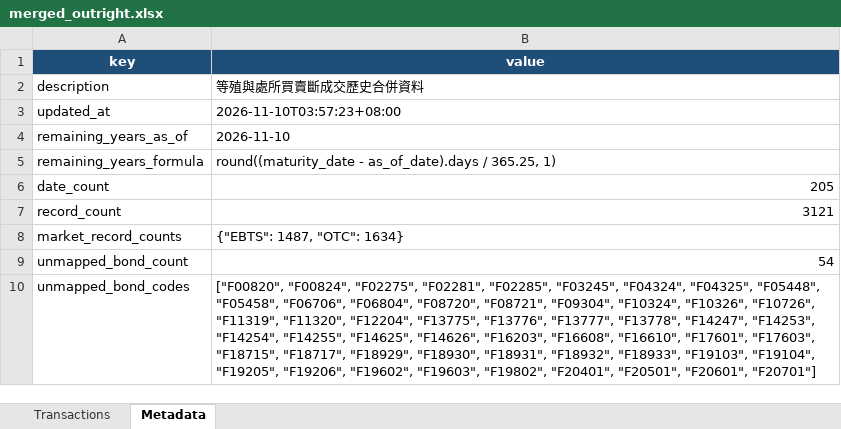
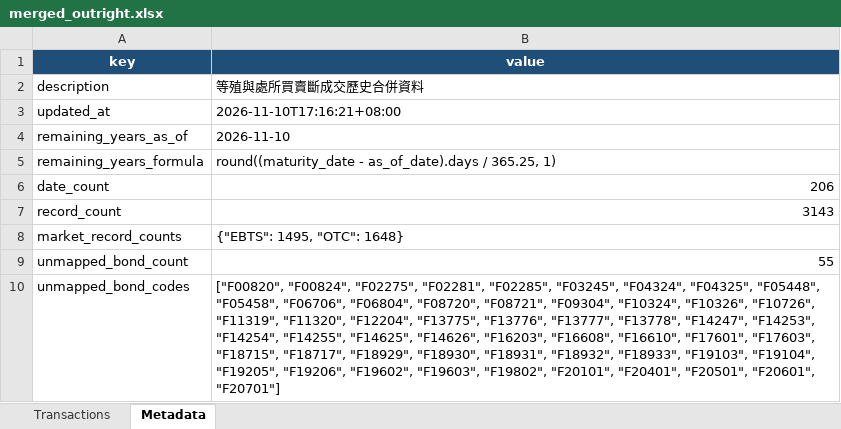
Before and after one commit to bruce851117/tw-bond, an Excel workbook: data/merged_outright.xlsx, sheet Metadata, drawn as a sheet; values as stored, in another font and other column widths than the file's, no borders; the diff names each change by its address in the sheet, - before the commit and + after, or states it on an @@ line.

```diff
--- a/data/merged_outright.xlsx (sheet Metadata)
+++ b/data/merged_outright.xlsx (sheet Metadata)
-B3 (value): 2026-11-10T03:57:23+08:00
+B3 (value): 2026-11-10T17:16:21+08:00
-B6 (value): 205
+B6 (value): 206
-B7 (value): 3121
+B7 (value): 3143
-B8 (value): {"EBTS": 1487, "OTC": 1634}
+B8 (value): {"EBTS": 1495, "OTC": 1648}
-B9 (value): 54
+B9 (value): 55
-B10 (value): …"F19603", "F19802", "F20401", "F20501",…
+B10 (value): …"F19603", "F19802", "F20101", "F20401", "F20501",…
```
Also changed, not shown: sheet Transactions, 4 other files.
